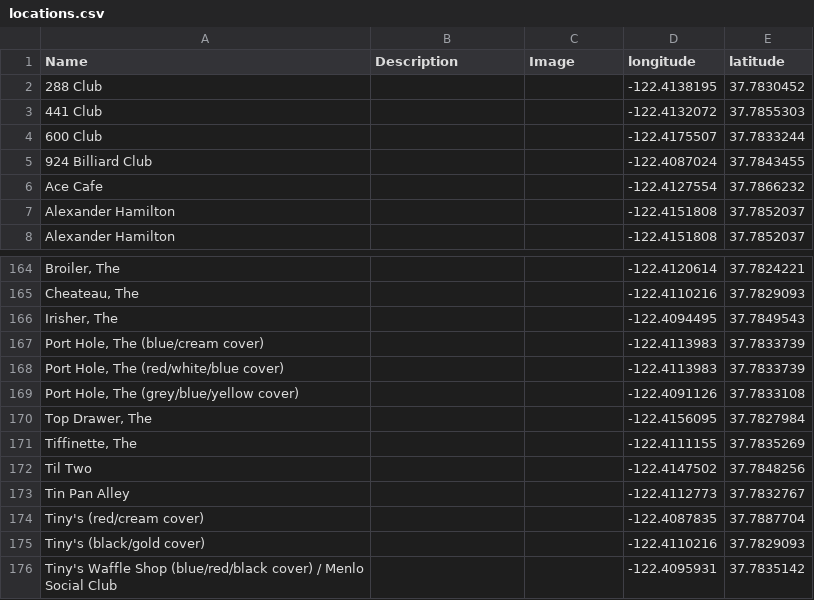
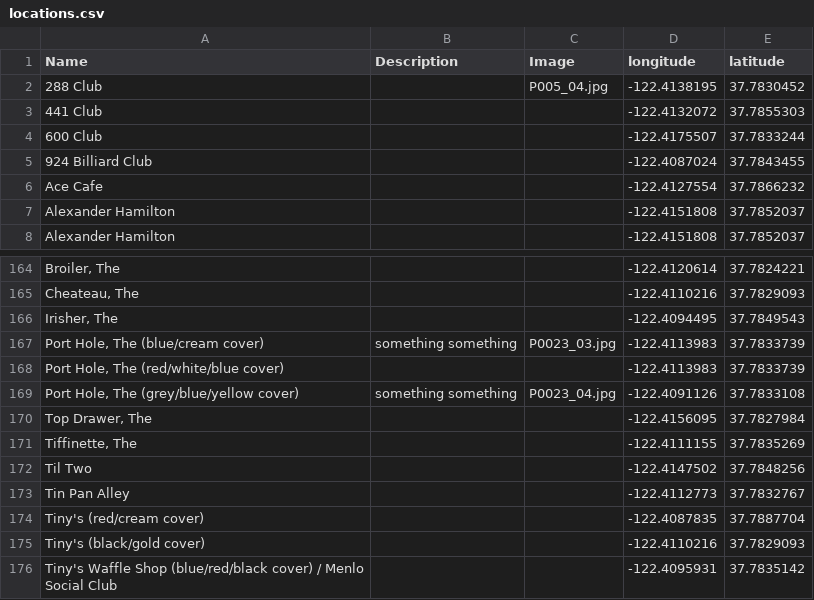
Before and after one commit to ericrodenbeck/tenderloin-matchbook-project, a CSV file: locations.csv, drawn as a sheet; only a part is shown, gaps mark what is left out; the diff names each change by its address in the sheet, - before the commit and + after, or states it on an @@ line.

```diff
--- a/locations.csv
+++ b/locations.csv
-C2 (Image): (empty)
+C2 (Image): P005_04.jpg
-B167 (Description): (empty)
+B167 (Description): something something
-C167 (Image): (empty)
+C167 (Image): P0023_03.jpg
-B169 (Description): (empty)
+B169 (Description): something something
-C169 (Image): (empty)
+C169 (Image): P0023_04.jpg
```
Also changed, not shown: 1 other file.
